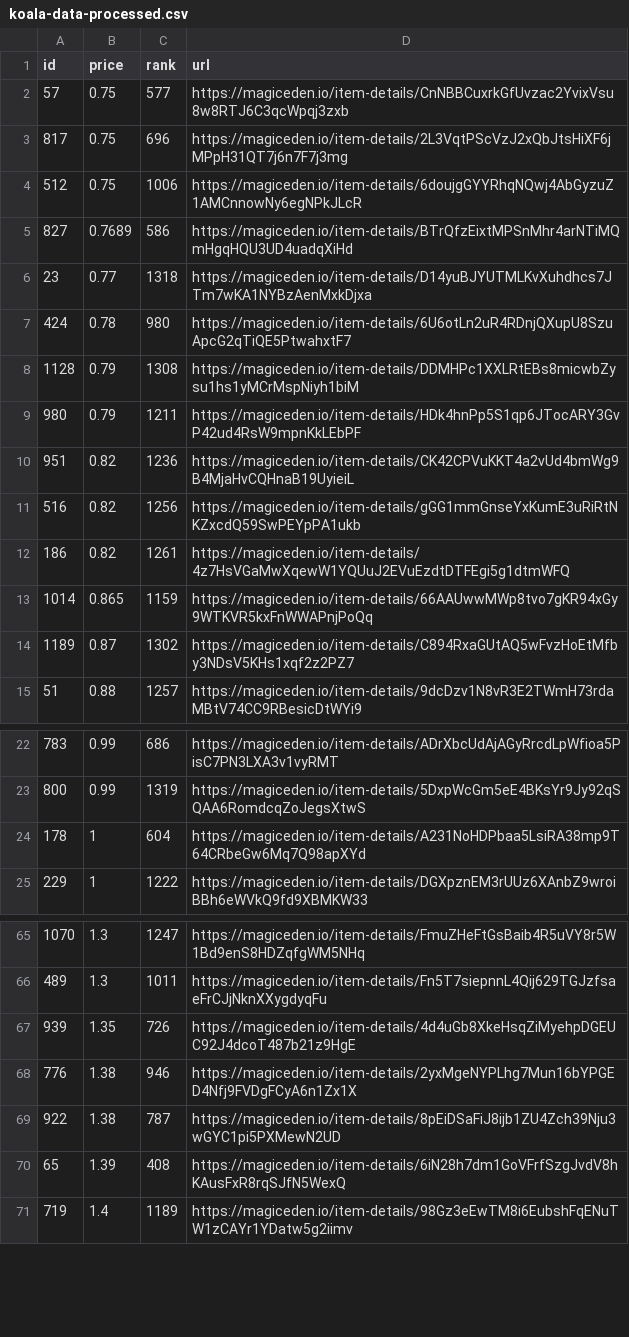
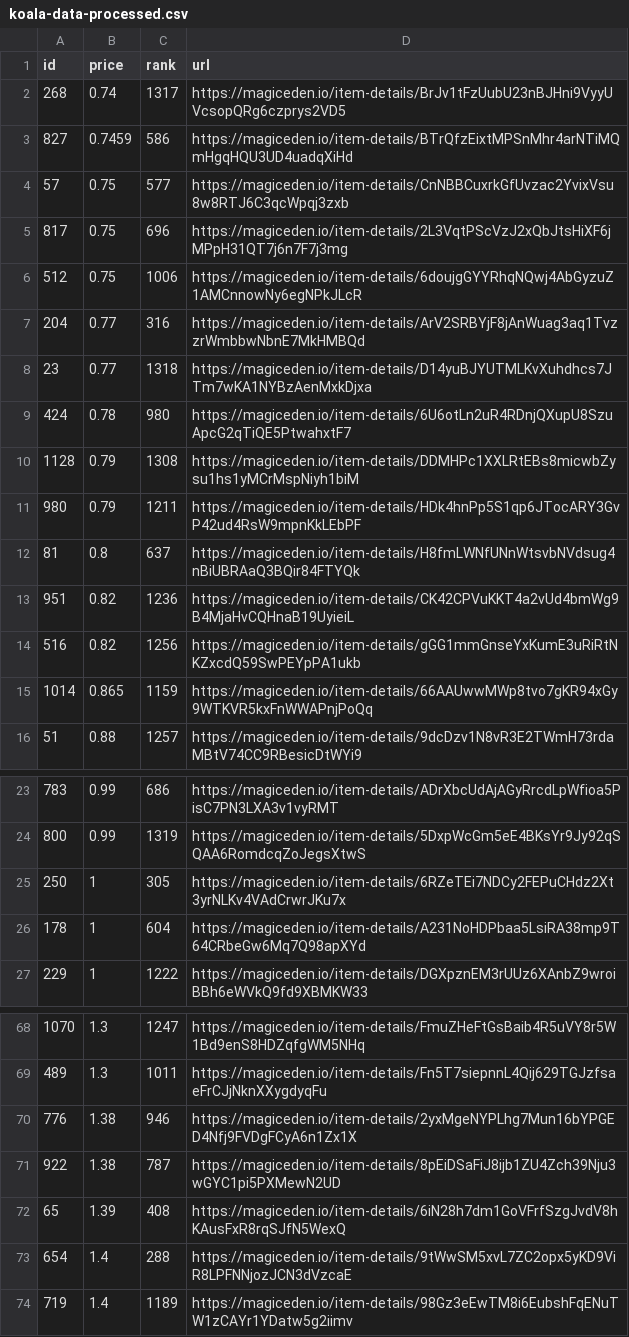
Before and after one commit to braposo/koala-monitor, a CSV file: koala-data-processed.csv, drawn as a sheet; only a part is shown, gaps mark what is left out; removed rows and columns are numbered as before the commit, all else as after; the diff covers the shown part only; the diff names each change by its address in the sheet, - before the commit and + after, or states it on an @@ line.

Commit message:
Flat: latest data (2021-11-09T22:38:09.618Z) {   "date": "2021-11-09T22:38:09.618Z",   "files": [     {       "name": "koala-data-processed.csv",       "deltaBytes": 270,       "source": "https://api-mainnet.magiceden.io/rpc/getListedNFTsByQuery?q=%7B%22%24match%22%3A%7B%22collectionSymbol%22%3A%22koala_klubhouse%22%7D%2C%22%24sort%22%3A%7B%22takerAmount%22%3A1%2C%22createdAt%22%3A-1%7D%2C%22%24skip%22%3A0%2C%22%24limit%22%3A5000%7D"     },     {       "name": "koala-top-picks.csv",       "deltaBytes": 3,       "source": "https://api-mainnet.magiceden.io/rpc/getListedNFTsByQuery?q=%7B%22%24match%22%3A%7B%22collectionSymbol%22%3A%22koala_klubhouse%22%7D%2C%22%24sort%22%3A%7B%22takerAmount%22%3A1%2C%22createdAt%22%3A-1%7D%2C%22%24skip%22%3A0%2C%22%24limit%22%3A5000%7D"     }   ] }

```diff
--- a/koala-data-processed.csv
+++ b/koala-data-processed.csv
+row 2: 268 | 0.74 | 1317 | https://magiceden.io/item-details/BrJv1tFzUubU23nBJHni9VyyUVcsopQRg6czprys2VD5
+row 3: 827 | 0.7459 | 586 | https://magiceden.io/item-details/BTrQfzEixtMPSnMhr4arNTiMQmHgqHQU3UD4uadqXiHd
-row 5: 827 | 0.7689 | 586 | https://magiceden.io/item-details/BTrQfzEixtMPSnMhr4arNTiMQmHgqHQU3UD4uadqXiHd
+row 7: 204 | 0.77 | 316 | https://magiceden.io/item-details/ArV2SRBYjF8jAnWuag3aq1TvzzrWmbbwNbnE7MkHMBQd
+row 12: 81 | 0.8 | 637 | https://magiceden.io/item-details/H8fmLWNfUNnWtsvbNVdsug4nBiUBRAaQ3BQir84FTYQk
-row 12: 186 | 0.82 | 1261 | https://magiceden.io/item-details/4z7HsVGaMwXqewW1YQUuJ2EVuEzdtDTFEgi5g1dtmWFQ
-row 14: 1189 | 0.87 | 1302 | https://magiceden.io/item-details/C894RxaGUtAQ5wFvzHoEtMfby3NDsV5KHs1xqf2z2PZ7
+row 25: 250 | 1 | 305 | https://magiceden.io/item-details/6RZeTEi7NDCy2FEPuCHdz2Xt3yrNLKv4VAdCrwrJKu7x
-row 67: 939 | 1.35 | 726 | https://magiceden.io/item-details/4d4uGb8XkeHsqZiMyehpDGEUC92J4dcoT487b21z9HgE
+row 73: 654 | 1.4 | 288 | https://magiceden.io/item-details/9tWwSM5xvL7ZC2opx5yKD9ViR8LPFNNjozJCN3dVzcaE
```
Also changed, not shown: 2 added rows and 1 removed row elsewhere in this file, koala-top-picks.csv.
